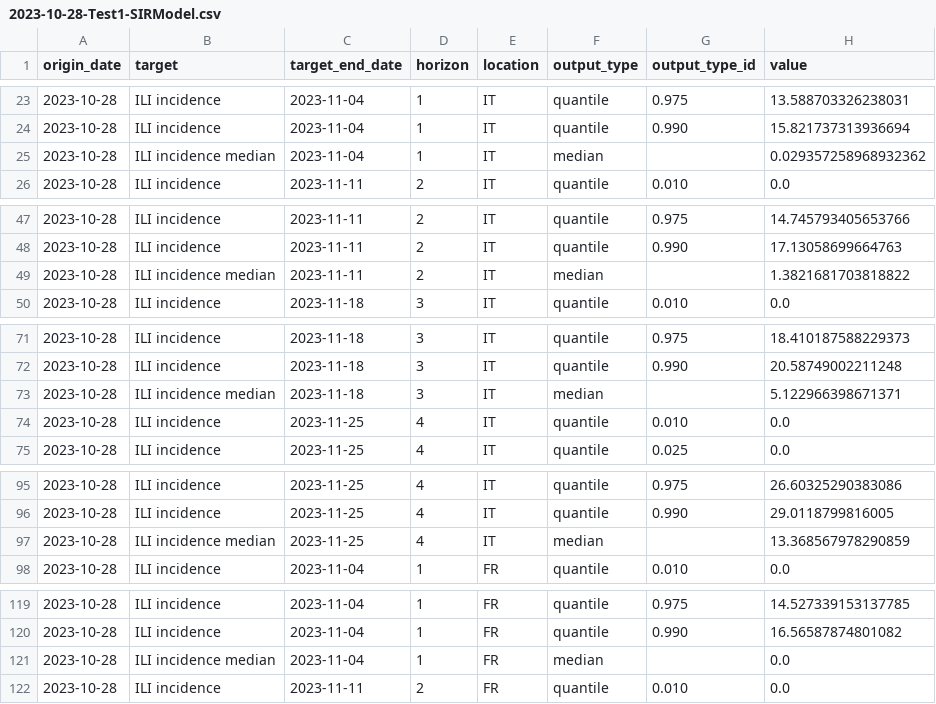
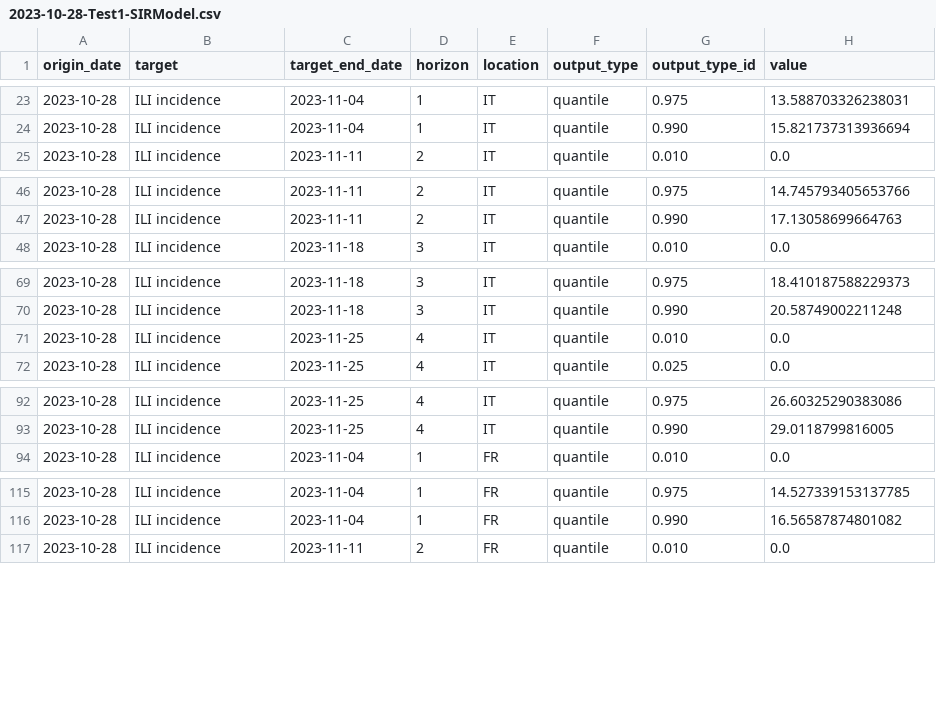
Before and after one commit to european-modelling-hubs/flu-forecast-hub, a CSV file: model-output/Test1-SIRModel/2023-10-28-Test1-SIRModel.csv, drawn as a sheet; only a part is shown, gaps mark what is left out; the diff covers the shown part only.

```diff
--- a/model-output/Test1-SIRModel/2023-10-28-Test1-SIRModel.csv
+++ b/model-output/Test1-SIRModel/2023-10-28-Test1-SIRModel.csv
@@ -24,3 +24,2 @@ origin_date,target,target_end_date,horizon,location,output_type,output_type_id,v
 2023-10-28,ILI incidence,2023-11-04,1,IT,quantile,0.990,15.821737313936694
-2023-10-28,ILI incidence median,2023-11-04,1,IT,median,,0.029357258968932362
 2023-10-28,ILI incidence,2023-11-11,2,IT,quantile,0.010,0.0
@@ -48,3 +47,2 @@ origin_date,target,target_end_date,horizon,location,output_type,output_type_id,v
 2023-10-28,ILI incidence,2023-11-11,2,IT,quantile,0.990,17.13058699664763
-2023-10-28,ILI incidence median,2023-11-11,2,IT,median,,1.3821681703818822
 2023-10-28,ILI incidence,2023-11-18,3,IT,quantile,0.010,0.0
@@ -72,3 +70,2 @@ origin_date,target,target_end_date,horizon,location,output_type,output_type_id,v
 2023-10-28,ILI incidence,2023-11-18,3,IT,quantile,0.990,20.58749002211248
-2023-10-28,ILI incidence median,2023-11-18,3,IT,median,,5.122966398671371
 2023-10-28,ILI incidence,2023-11-25,4,IT,quantile,0.010,0.0
@@ -96,3 +93,2 @@ origin_date,target,target_end_date,horizon,location,output_type,output_type_id,v
 2023-10-28,ILI incidence,2023-11-25,4,IT,quantile,0.990,29.0118799816005
-2023-10-28,ILI incidence median,2023-11-25,4,IT,median,,13.368567978290859
 2023-10-28,ILI incidence,2023-11-04,1,FR,quantile,0.010,0.0
@@ -120,3 +116,2 @@ origin_date,target,target_end_date,horizon,location,output_type,output_type_id,v
 2023-10-28,ILI incidence,2023-11-04,1,FR,quantile,0.990,16.56587874801082
-2023-10-28,ILI incidence median,2023-11-04,1,FR,median,,0.0
 2023-10-28,ILI incidence,2023-11-11,2,FR,quantile,0.010,0.0
```
Also changed, not shown: 7 removed rows elsewhere in this file.
